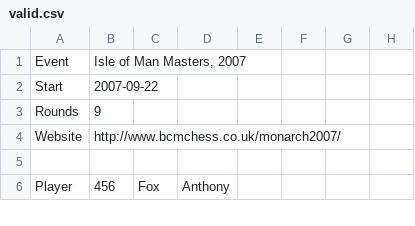
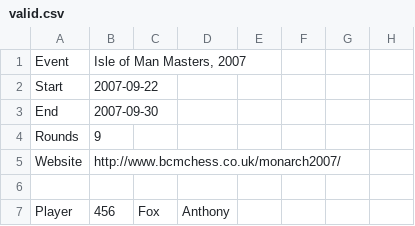
Before and after one commit to sanichi/icu_tournament, a CSV file: spec/samples/fcsv/valid.csv, drawn as a sheet; only a part is shown.

```diff
--- a/spec/samples/fcsv/valid.csv
+++ b/spec/samples/fcsv/valid.csv
@@ -2,2 +2,3 @@ Event,"Isle of Man Masters, 2007"
 Start,2007-09-22
+End,2007-09-30
 Rounds,9
```
Also changed, not shown: spec/samples/fcsv/4ncl.csv, spec/samples/fcsv/utf-8.csv, 5 other files.
